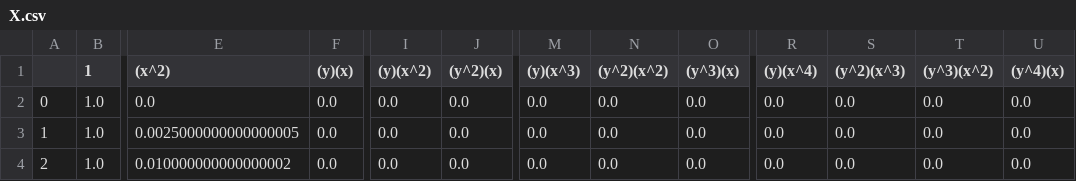
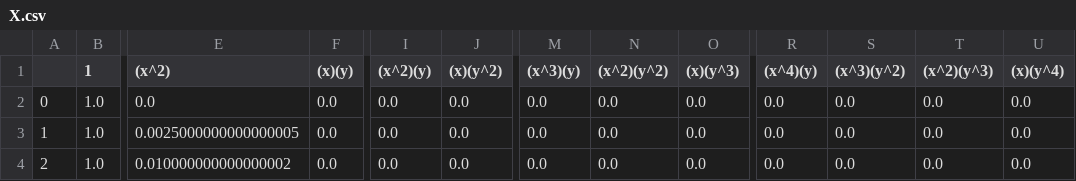
Before and after one commit to bjorngronntun/FYS-STK4155-project1, a CSV file: data/generated/X.csv, drawn as a sheet; only a part is shown, gaps mark what is left out; the diff names each change by its address in the sheet, - before the commit and + after, or states it on an @@ line.

```diff
--- a/data/generated/X.csv
+++ b/data/generated/X.csv
-F1: (y)(x)
+F1: (x)(y)
-I1: (y)(x^2)
+I1: (x^2)(y)
-J1: (y^2)(x)
+J1: (x)(y^2)
-M1: (y)(x^3)
+M1: (x^3)(y)
-N1: (y^2)(x^2)
+N1: (x^2)(y^2)
-O1: (y^3)(x)
+O1: (x)(y^3)
-R1: (y)(x^4)
+R1: (x^4)(y)
-S1: (y^2)(x^3)
+S1: (x^3)(y^2)
-T1: (y^3)(x^2)
+T1: (x^2)(y^3)
-U1: (y^4)(x)
+U1: (x)(y^4)
```
Also changed, not shown: 10 other files.
